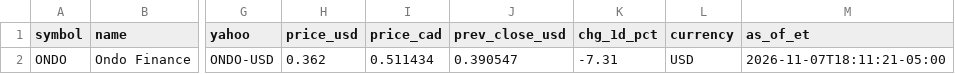
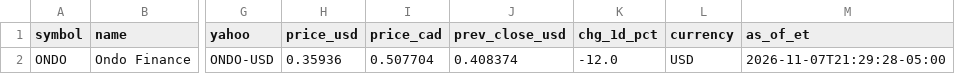
Before and after one commit to nikdep/market-dash-lkoa20, a CSV file: api/crypto.csv, drawn as a sheet; only a part is shown, gaps mark what is left out; the diff names each change by its address in the sheet, - before the commit and + after, or states it on an @@ line.

```diff
--- a/api/crypto.csv
+++ b/api/crypto.csv
-H2 (price_usd): 0.362
+H2 (price_usd): 0.35936
-I2 (price_cad): 0.511434
+I2 (price_cad): 0.507704
-J2 (prev_close_usd): 0.390547
+J2 (prev_close_usd): 0.408374
-K2 (chg_1d_pct): -7.31
+K2 (chg_1d_pct): -12.0
-M2 (as_of_et): 2026-11-07T18:11:21-05:00
+M2 (as_of_et): 2026-11-07T21:29:28-05:00
```
Also changed, not shown: api/candidates.csv, api/handles.csv, 9 other files.
